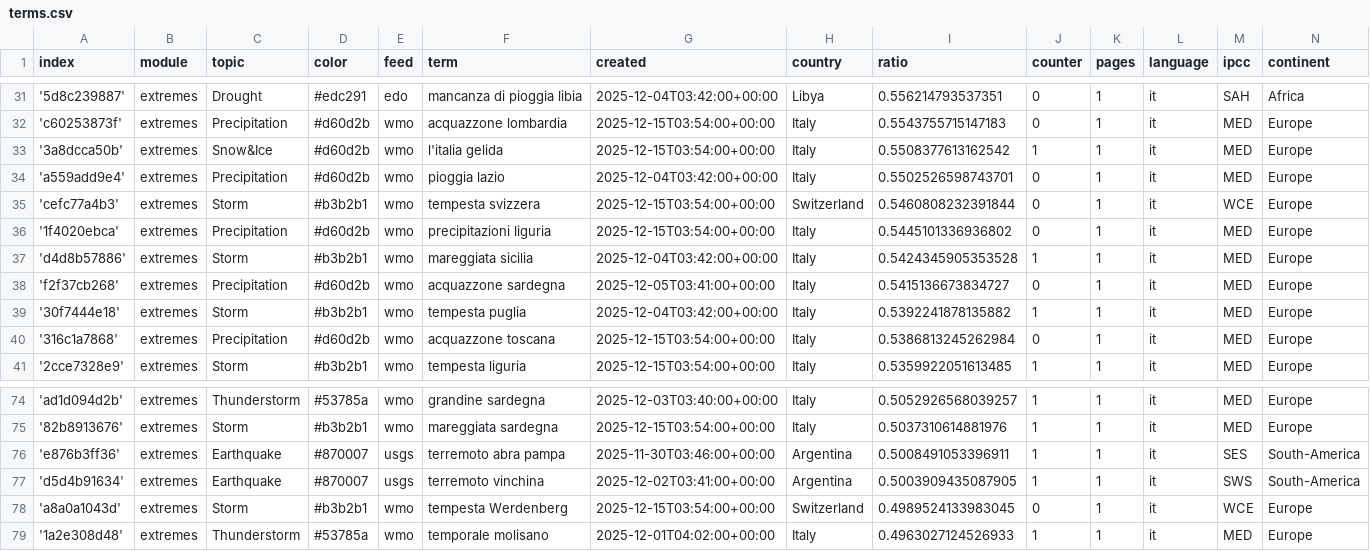
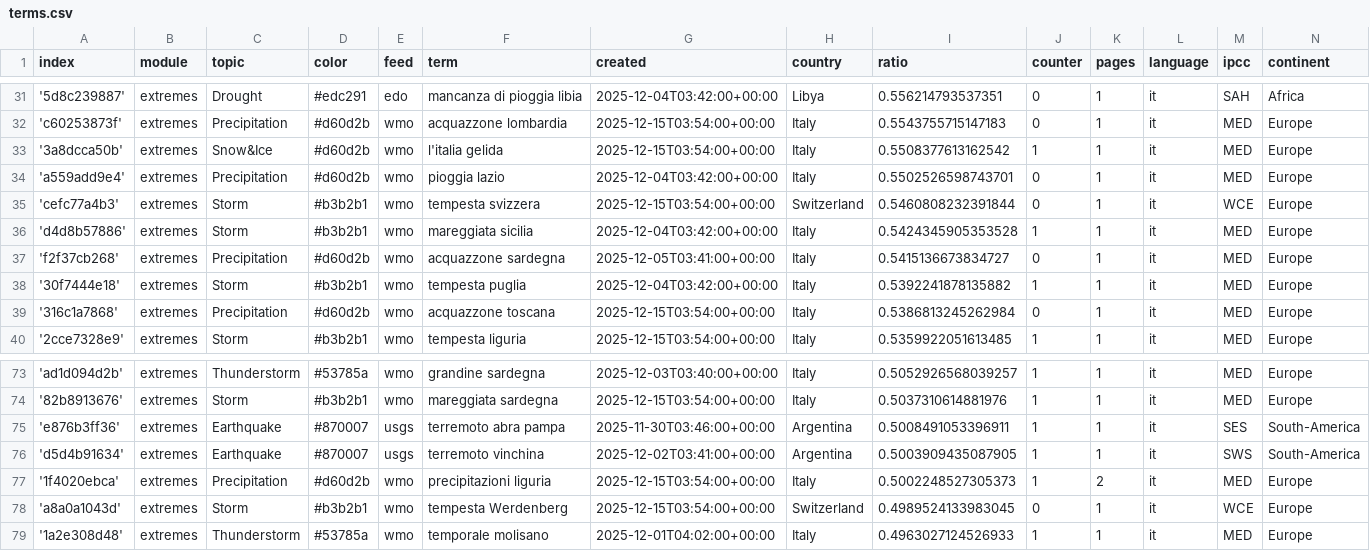
Before and after one commit to annajungfleischnews/italianExtremes, a CSV file: terms.csv, drawn as a sheet; only a part is shown, gaps mark what is left out; removed rows and columns are numbered as before the commit, all else as after; the diff names each change by its address in the sheet, - before the commit and + after, or states it on an @@ line.

```diff
--- a/terms.csv
+++ b/terms.csv
-row 36: '1f4020ebca' | extremes | Precipitation | #d60d2b | wmo | precipitazioni liguria | 2025-12-15T03:54:00+00:00 | Italy | 0.5445101336936802 | 0 | 1 | it | MED | Europe
+row 77: '1f4020ebca' | extremes | Precipitation | #d60d2b | wmo | precipitazioni liguria | 2025-12-15T03:54:00+00:00 | Italy | 0.5002248527305373 | 1 | 2 | it | MED | Europe
```
Also changed, not shown: 1 other file.
